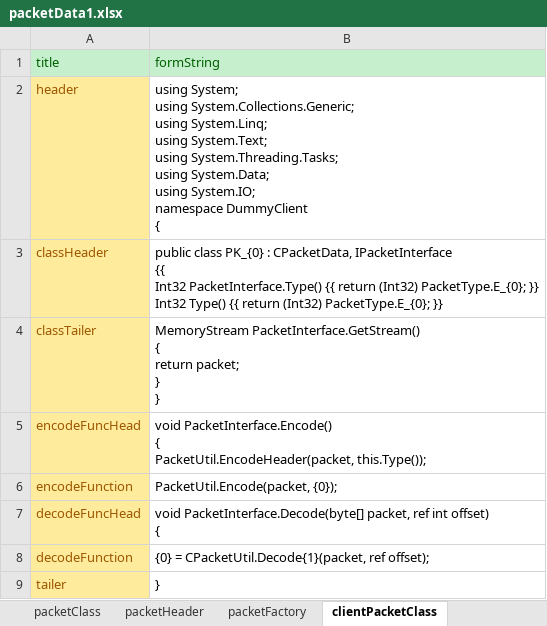
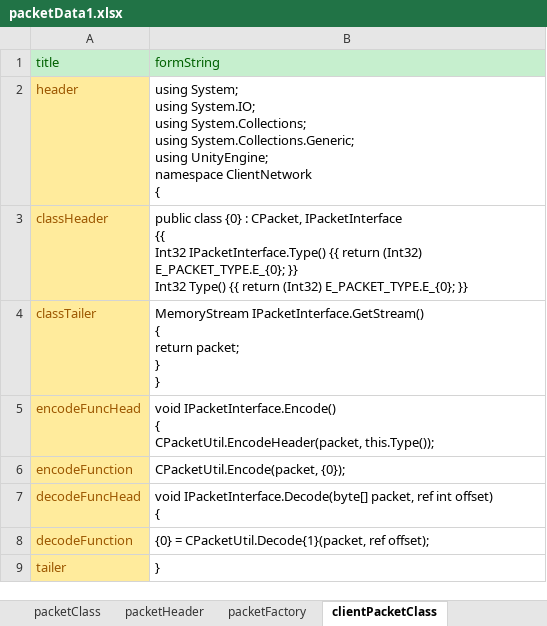
Before and after one commit to totol901/ChattingServer, an Excel workbook: 참고문서/packetData1.xlsx, sheet clientPacketClass, drawn as a sheet; values as stored, in another font and other column widths than the file's, no borders; ↵ is a line break in a cell; the diff names each change by its address in the sheet, - before the commit and + after, or states it on an @@ line.

```diff
--- a/참고문서/packetData1.xlsx (sheet clientPacketClass)
+++ b/참고문서/packetData1.xlsx (sheet clientPacketClass)
-B2 (formString): …System; ↵ using System.Collections.Generic; ↵ using System.Linq; ↵ using System.Text; ↵ using System.Threading.Tasks; ↵ using System.Data; ↵ using System.IO; ↵ namespace DummyClient ↵ {
+B2 (formString): …System; ↵ using System.IO; ↵ using System.Collections; ↵ using System.Collections.Generic; ↵ using UnityEngine; ↵ namespace ClientNetwork ↵ {
-B3 (formString): public class PK_{0} : CPacketData, IPacketInterface ↵ {{ ↵ Int32 PacketInterface.Type() {{ return (Int32) PacketType.E_{0}; }} ↵ Int32 Type() {{ return (Int32) PacketType.E_{0}; }}
+B3 (formString): public class {0} : CPacket, IPacketInterface ↵ {{ ↵ Int32 IPacketInterface.Type() {{ return (Int32) E_PACKET_TYPE.E_{0}; }} ↵ Int32 Type() {{ return (Int32) E_PACKET_TYPE.E_{0}; }}
-B4 (formString): MemoryStream PacketInterface.GetStream() ↵ { ↵ return…
+B4 (formString): MemoryStream IPacketInterface.GetStream() ↵ { ↵ return…
-B5 (formString): void PacketInterface.Encode() ↵ { ↵ PacketUtil.EncodeHeader(packet, this.Type());
+B5 (formString): void IPacketInterface.Encode() ↵ { ↵ CPacketUtil.EncodeHeader(packet, this.Type());
-B6 (formString): PacketUtil.Encode(packet, {0});
+B6 (formString): CPacketUtil.Encode(packet, {0});
-B7 (formString): void PacketInterface.Decode(byte[] packet, ref…
+B7 (formString): void IPacketInterface.Decode(byte[] packet, ref…
```
Also changed, not shown: sheet packetData, sheet clientPacketHeader, sheet clientPacketFactory, other sheet tabs, 36 other files.
